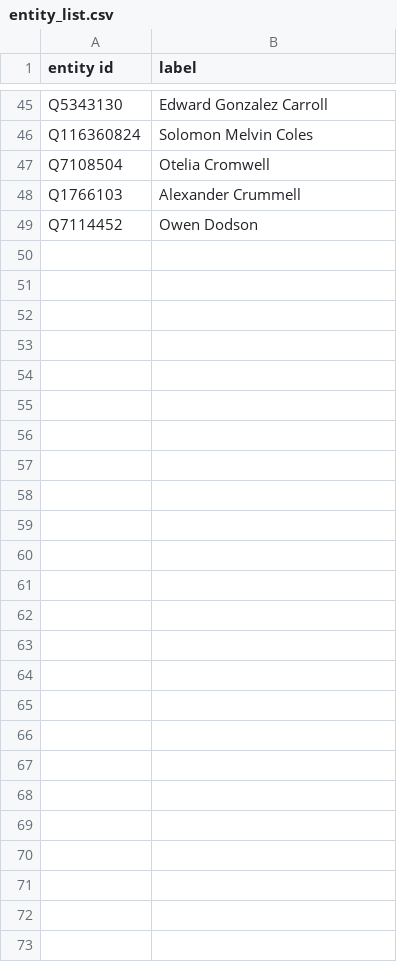
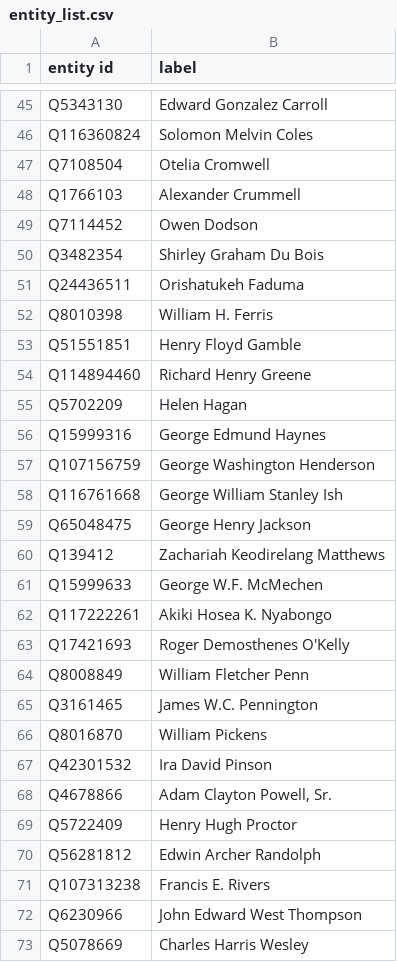
Before and after one commit to yalelibrary/constellations-data, a CSV file: wikidata-lists/entity_list.csv, drawn as a sheet; only a part is shown, gaps mark what is left out; the diff names each change by its address in the sheet, - before the commit and + after, or states it on an @@ line.

Commit message:
Update entity_list.csv

```diff
--- a/wikidata-lists/entity_list.csv
+++ b/wikidata-lists/entity_list.csv
+row 50: Q3482354 | Shirley Graham Du Bois
+row 51: Q24436511 | Orishatukeh Faduma
+row 52: Q8010398 | William H. Ferris
+row 53: Q51551851 | Henry Floyd Gamble
+row 54: Q114894460 | Richard Henry Greene
+row 55: Q5702209 | Helen Hagan
+row 56: Q15999316 | George Edmund Haynes
+row 57: Q107156759 | George Washington Henderson
+row 58: Q116761668 | George William Stanley Ish
+row 59: Q65048475 | George Henry Jackson
+row 60: Q139412 | Zachariah Keodirelang Matthews
+row 61: Q15999633 | George W.F. McMechen
+row 62: Q117222261 | Akiki Hosea K. Nyabongo
+row 63: Q17421693 | Roger Demosthenes O'Kelly
+row 64: Q8008849 | William Fletcher Penn
+row 65: Q3161465 | James W.C. Pennington
+row 66: Q8016870 | William Pickens
+row 67: Q42301532 | Ira David Pinson
+row 68: Q4678866 | Adam Clayton Powell, Sr.
+row 69: Q5722409 | Henry Hugh Proctor
+row 70: Q56281812 | Edwin Archer Randolph
+row 71: Q107313238 | Francis E. Rivers
+row 72: Q6230966 | John Edward West Thompson
+row 73: Q5078669 | Charles Harris Wesley
```
